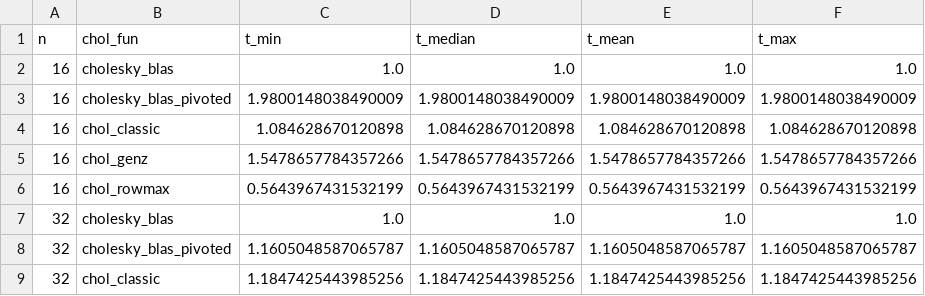
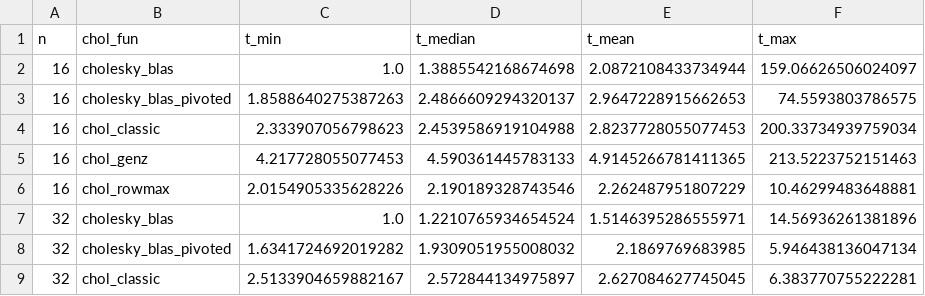
Before and after one commit to JakobPeterlin/DBGenzPaper, a CSV file: data/sims/results_MKLIntel.csv, drawn as a sheet; only a part is shown; the diff covers the shown part only.

```diff
--- a/data/sims/results_MKLIntel.csv
+++ b/data/sims/results_MKLIntel.csv
@@ -1,9 +1,9 @@
 n,chol_fun,t_min,t_median,t_mean,t_max
-16,cholesky_blas,1.0,1.0,1.0,1.0
-16,cholesky_blas_pivoted,1.9800148038490009,1.9800148038490009,1.9800148038490009,1.9800148038490009
-16,chol_classic,1.084628670120898,1.084628670120898,1.084628670120898,1.084628670120898
-16,chol_genz,1.5478657784357266,1.5478657784357266,1.5478657784357266,1.5478657784357266
-16,chol_rowmax,0.5643967431532199,0.5643967431532199,0.5643967431532199,0.5643967431532199
-32,cholesky_blas,1.0,1.0,1.0,1.0
-32,cholesky_blas_pivoted,1.1605048587065787,1.1605048587065787,1.1605048587065787,1.1605048587065787
-32,chol_classic,1.1847425443985256,1.1847425443985256,1.1847425443985256,1.1847425443985256
+16,cholesky_blas,1.0,1.3885542168674698,2.0872108433734944,159.06626506024097
+16,cholesky_blas_pivoted,1.8588640275387263,2.4866609294320137,2.9647228915662653,74.5593803786575
+16,chol_classic,2.333907056798623,2.4539586919104988,2.8237728055077453,200.33734939759034
+16,chol_genz,4.217728055077453,4.590361445783133,4.9145266781411365,213.5223752151463
+16,chol_rowmax,2.0154905335628226,2.190189328743546,2.262487951807229,10.46299483648881
+32,cholesky_blas,1.0,1.2210765934654524,1.5146395286555971,14.56936261381896
+32,cholesky_blas_pivoted,1.6341724692019282,1.9309051955008032,2.1869769683985,5.946438136047134
+32,chol_classic,2.5133904659882167,2.572844134975897,2.627084627745045,6.383770755222281
```
Also changed, not shown: 141 edited cells elsewhere in this file, data/sims/mul_compIntel.csv, data/sims/results_OBIntel.csv, 8 other files.
